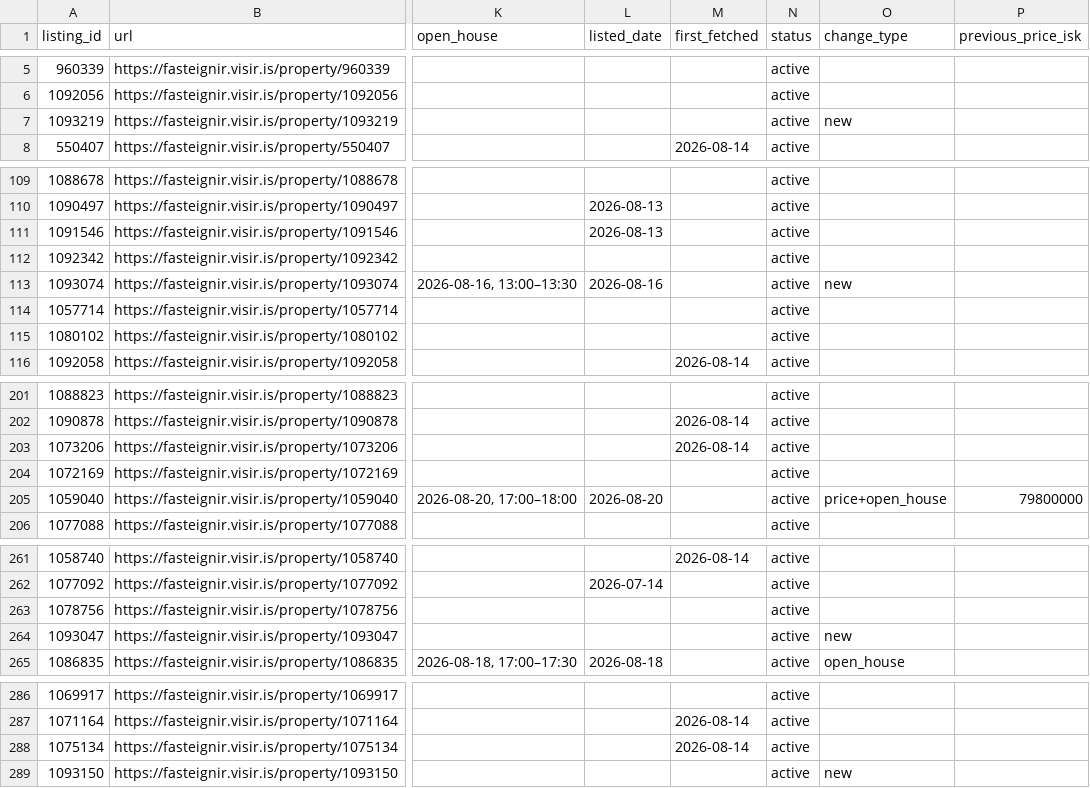
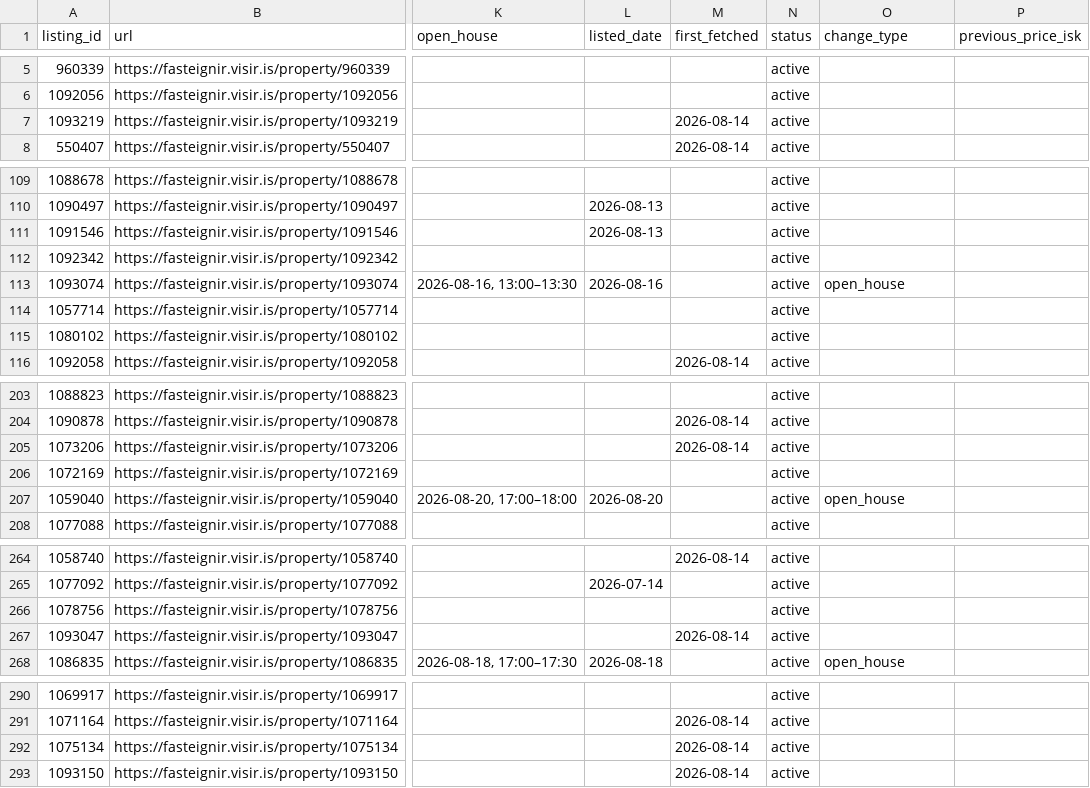
Before and after one commit to alruts/fasteignir-listing-monitor, a CSV file: data/listings.csv, drawn as a sheet; only a part is shown, gaps mark what is left out; addresses are those after the commit; the diff covers the shown part only; the diff names each change by its address in the sheet, - before the commit and + after, or states it on an @@ line.

Commit message:
Update house listings

```diff
--- a/data/listings.csv
+++ b/data/listings.csv
-M7 (first_fetched): (empty)
+M7 (first_fetched): 2026-08-14
-O7 (change_type): new
+O7 (change_type): (empty)
-O113 (change_type): new
+O113 (change_type): open_house
-O207 (change_type): price+open_house
+O207 (change_type): open_house
-P207 (previous_price_isk): 79800000
+P207 (previous_price_isk): (empty)
-M267 (first_fetched): (empty)
+M267 (first_fetched): 2026-08-14
-O267 (change_type): new
+O267 (change_type): (empty)
-M293 (first_fetched): (empty)
+M293 (first_fetched): 2026-08-14
-O293 (change_type): new
+O293 (change_type): (empty)
```
Also changed, not shown: 4 added rows and 15 edited cells elsewhere in this file, 2 other files.
